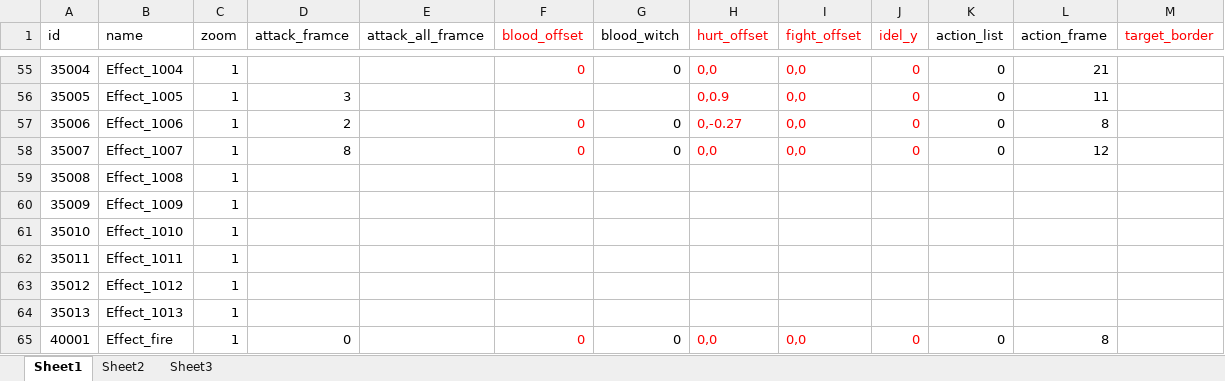
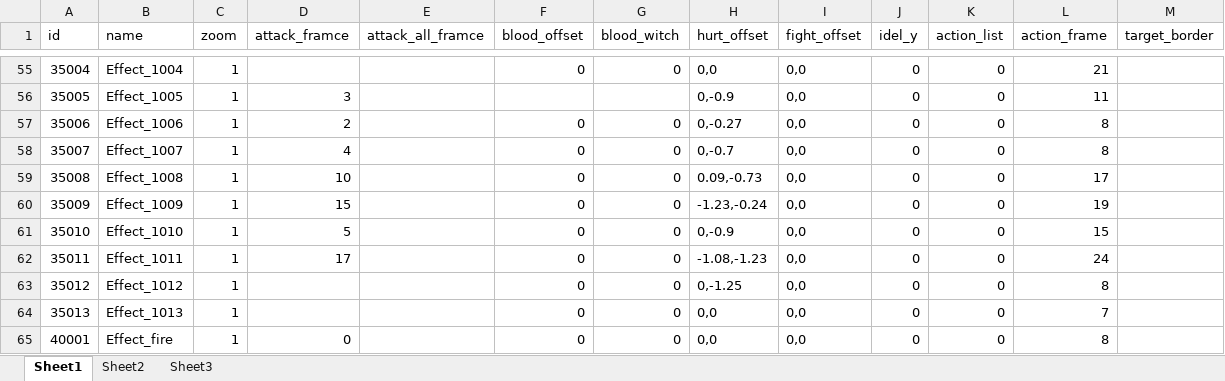
Before and after one commit to a1321253646/ourGame, an Excel workbook: other/配置表/z-资源配置表.xlsx, sheet Sheet1, drawn as a sheet; only a part is shown, gaps mark what is left out; values as stored, in another font and other column widths than the file's, no borders; the diff covers the shown part only; the diff names each change by its address in the sheet, - before the commit and + after, or states it on an @@ line.

```diff
--- a/other/配置表/z-资源配置表.xlsx (sheet Sheet1)
+++ b/other/配置表/z-资源配置表.xlsx (sheet Sheet1)
-F1 text colour: #FF0000
+F1 text colour: black
-H1:J1 text colour: #FF0000
+H1:J1 text colour: black
-M1 text colour: #FF0000
+M1 text colour: black
-F55 text colour: #FF0000
+F55 text colour: black
-H55:J58 text colour: #FF0000
+H55:J58 text colour: black
-H56 (hurt_offset): 0,0.9
+H56 (hurt_offset): 0,-0.9
-F57:F58 text colour: #FF0000
+F57:F58 text colour: black
-D58 (attack_framce): 8
+D58 (attack_framce): 4
-H58 (hurt_offset): 0,0
+H58 (hurt_offset): 0,-0.7
-L58 (action_frame): 12
+L58 (action_frame): 8
-D59 (attack_framce): (empty)
+D59 (attack_framce): 10
-F59:F64 (blood_offset): (empty)
+F59:F64 (blood_offset): 0
-G59:G64 (blood_witch): (empty)
+G59:G64 (blood_witch): 0
-H59 (hurt_offset): (empty)
+H59 (hurt_offset): 0.09,-0.73
-I59:I64 (fight_offset): (empty)
+I59:I64 (fight_offset): 0,0
-J59:J64 (idel_y): (empty)
+J59:J64 (idel_y): 0
-K59:K64 (action_list): (empty)
+K59:K64 (action_list): 0
-L59 (action_frame): (empty)
+L59 (action_frame): 17
-D60 (attack_framce): (empty)
+D60 (attack_framce): 15
-H60 (hurt_offset): (empty)
+H60 (hurt_offset): -1.23,-0.24
-L60 (action_frame): (empty)
+L60 (action_frame): 19
-D61 (attack_framce): (empty)
+D61 (attack_framce): 5
-H61 (hurt_offset): (empty)
+H61 (hurt_offset): 0,-0.9
-L61 (action_frame): (empty)
+L61 (action_frame): 15
-D62 (attack_framce): (empty)
+D62 (attack_framce): 17
-H62 (hurt_offset): (empty)
+H62 (hurt_offset): -1.08,-1.23
-L62 (action_frame): (empty)
+L62 (action_frame): 24
-H63 (hurt_offset): (empty)
+H63 (hurt_offset): 0,-1.25
-L63 (action_frame): (empty)
+L63 (action_frame): 8
-H64 (hurt_offset): (empty)
+H64 (hurt_offset): 0,0
-L64 (action_frame): (empty)
+L64 (action_frame): 7
-F65 text colour: #FF0000
+F65 text colour: black
-H65:J65 text colour: #FF0000
+H65:J65 text colour: black
```
Also changed, not shown: 8 edited cells and cell formats elsewhere in this sheet, other/配置表/j-技能配置表.xlsx, other/配置表/k-卡牌配置表.xlsx, 7 other files.
